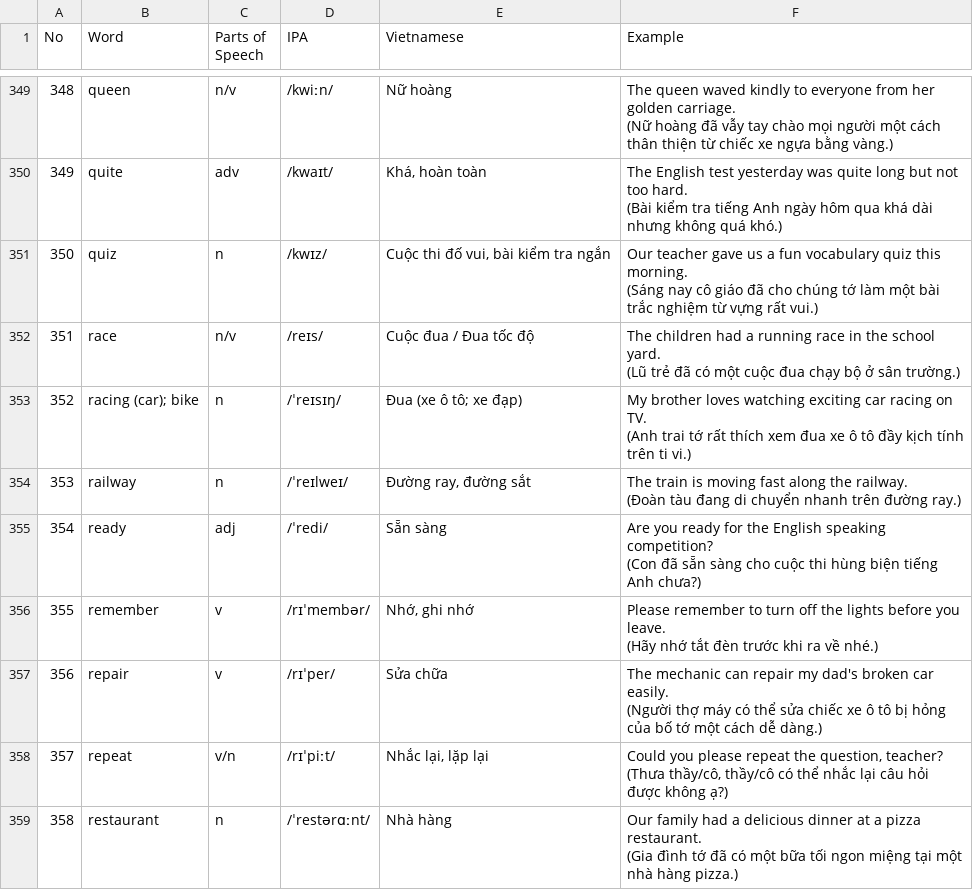
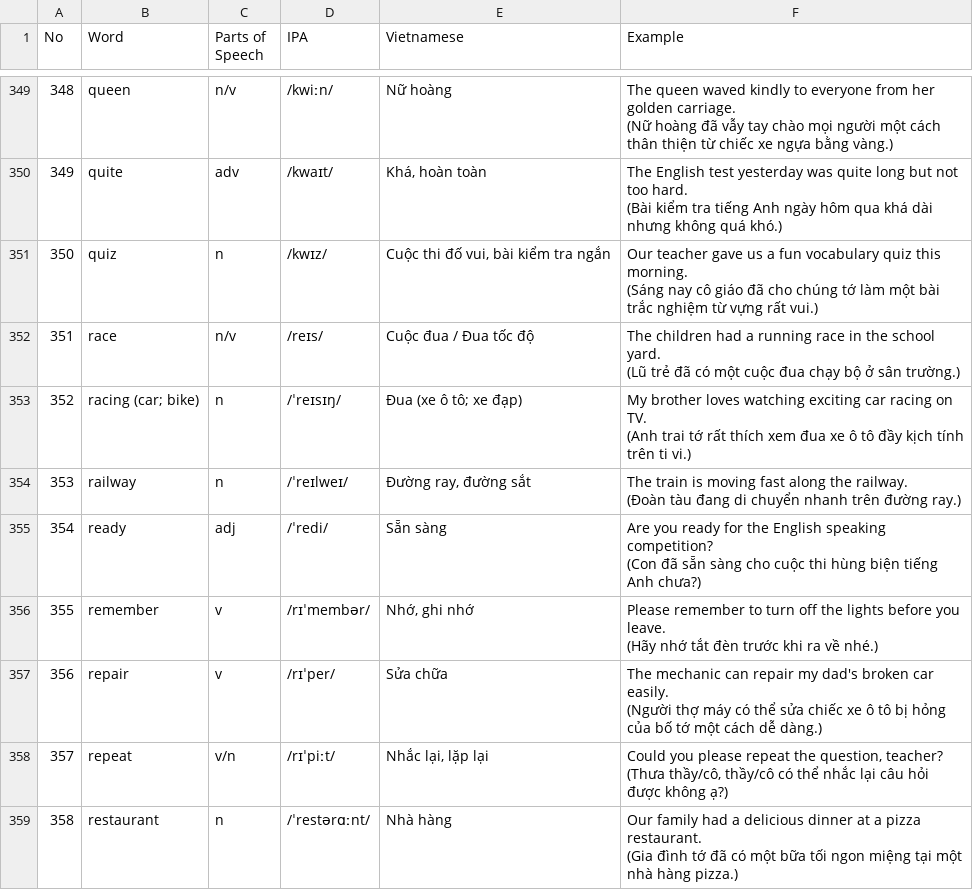
Before and after one commit to lang-with-ms-suzy-ruan/lang-with-ms-suzy-ruan.github.io, a CSV file: public/media/flyers/words.csv, drawn as a sheet; only a part is shown, gaps mark what is left out.

Commit message:
flyers

```diff
--- a/public/media/flyers/words.csv
+++ b/public/media/flyers/words.csv
@@ -703,4 +703,4 @@ No,Word,Parts of Speech,IPA,Vietnamese,Example
 (Lũ trẻ đã có một cuộc đua chạy bộ ở sân trường.)"
-352,racing (car); bike,n,/ˈreɪsɪŋ/,Đua (xe ô tô; xe đạp),"My brother loves watching exciting car racing on TV.
-(Anh trai tớ rất thích xem đua xe ô tô đầy kịch tính trên ti vi.)"
+352,racing (car; bike),n,/ˈreɪsɪŋ/,Đua (xe ô tô; xe đạp),"My brother loves watching exciting car racing on TV.
+(Anh trai tớ rất thích xem đua xe ô tô đầy kịch tính trên ti vi.)"
 353,railway,n,/ˈreɪlweɪ/,"Đường ray, đường sắt","The train is moving fast along the railway.
```
Also changed, not shown: 46 other files.
